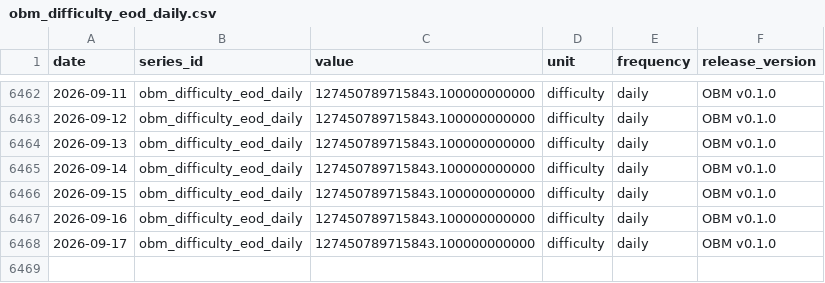
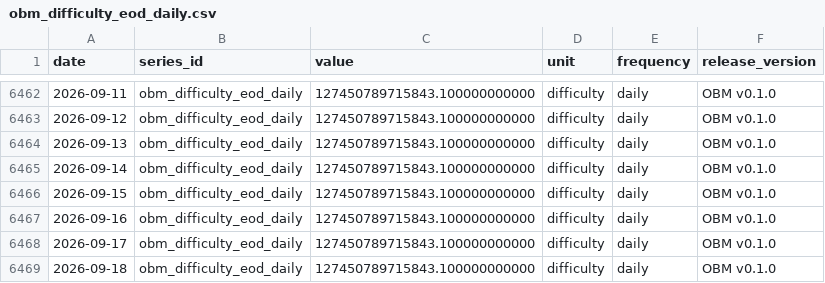
Before and after one commit to diegorllanos/open-bitcoin-metrics, a CSV file: metrics/obm_difficulty_eod_daily/obm_difficulty_eod_daily.csv, drawn as a sheet; only a part is shown, gaps mark what is left out.

```diff
--- a/metrics/obm_difficulty_eod_daily/obm_difficulty_eod_daily.csv
+++ b/metrics/obm_difficulty_eod_daily/obm_difficulty_eod_daily.csv
@@ -6468 +6468,2 @@ date,series_id,value,unit,frequency,release_version
 2026-09-17,obm_difficulty_eod_daily,127450789715843.100000000000,difficulty,daily,OBM v0.1.0
+2026-09-18,obm_difficulty_eod_daily,127450789715843.100000000000,difficulty,daily,OBM v0.1.0
```
Also changed, not shown: metrics/obm_est7d_hashrate_ehs_daily/obm_est7d_hashrate_ehs_daily.csv, metrics/obm_fee_share_revenue_ratio_daily/obm_fee_share_revenue_ratio_daily.csv, 43 other files.
